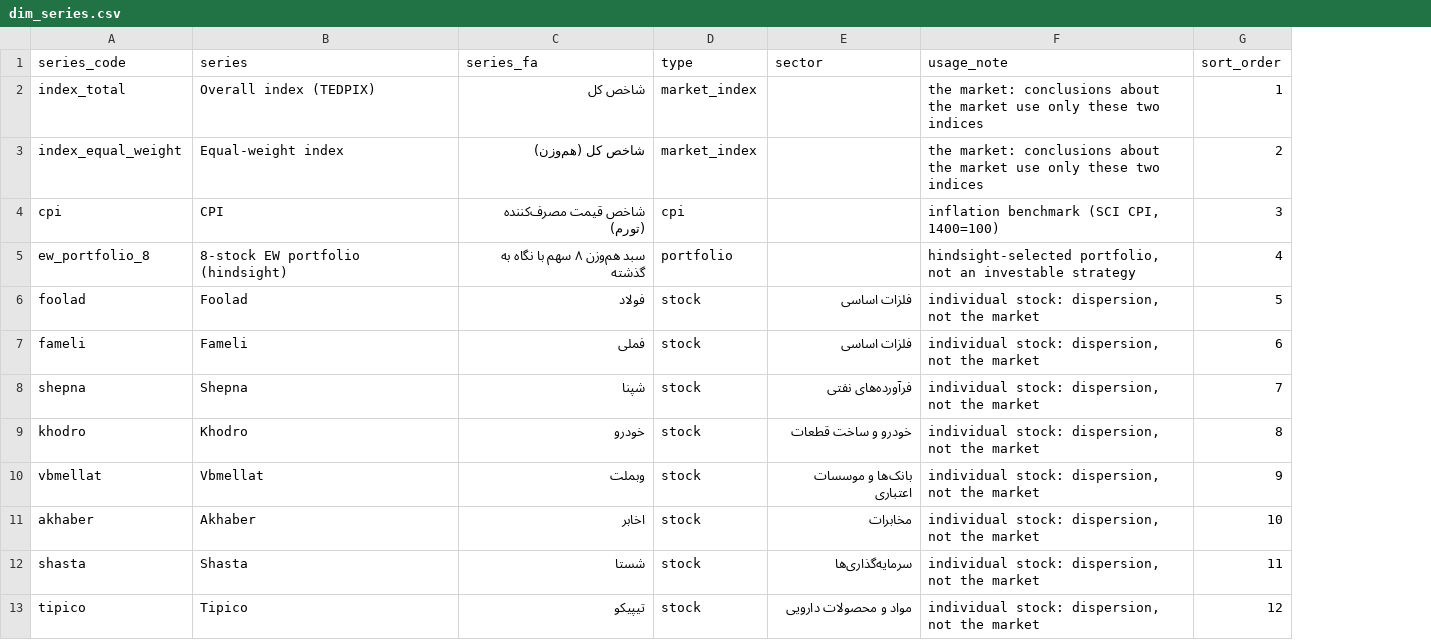
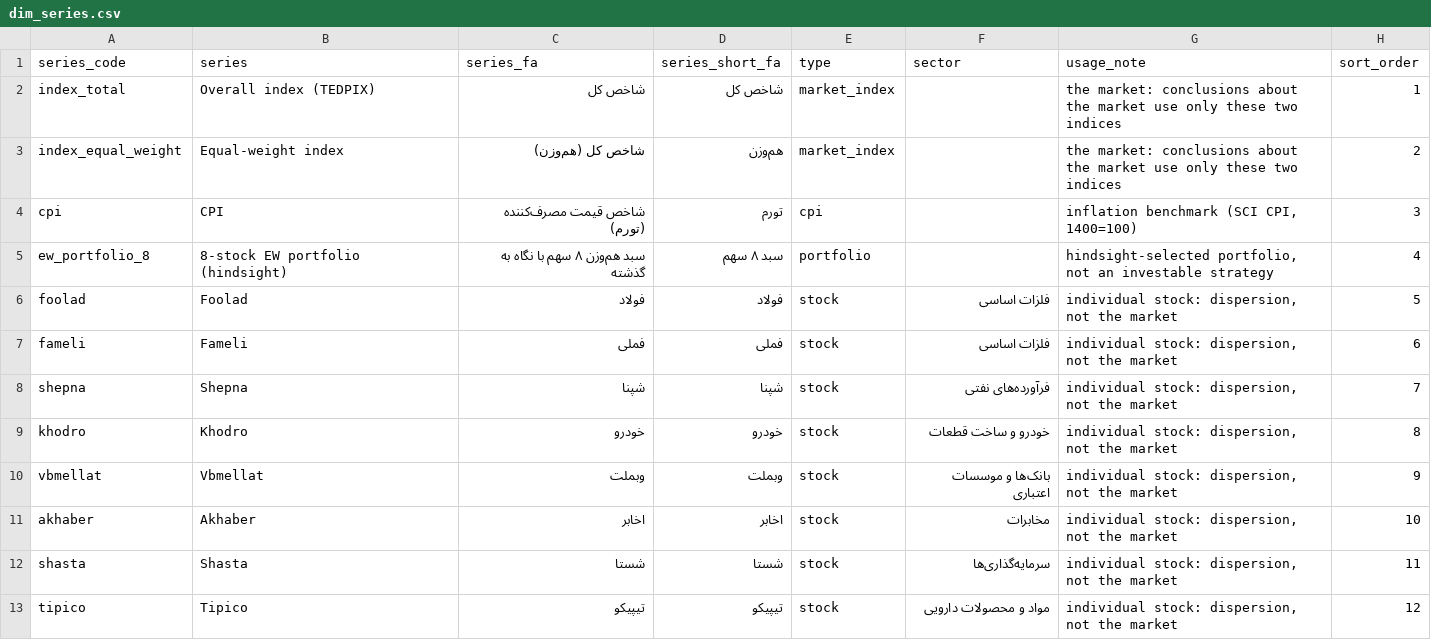
Before and after one commit to atefekalamati/tse-inflation-analysis, a CSV file: data/processed/powerbi/dim_series.csv, drawn as a sheet; only a part is shown; the diff names each change by its address in the sheet, - before the commit and + after, or states it on an @@ line.

```diff
--- a/data/processed/powerbi/dim_series.csv
+++ b/data/processed/powerbi/dim_series.csv
+column D (series_short_fa), rows 2-13: شاخص کل | هم‌وزن | تورم | سبد ۸ سهم | فولاد | فملی | شپنا | خودرو | وبملت | اخابر | شستا | تیپیکو
```
Also changed, not shown: data/processed/powerbi/correlation_long.csv, 33 other files.
